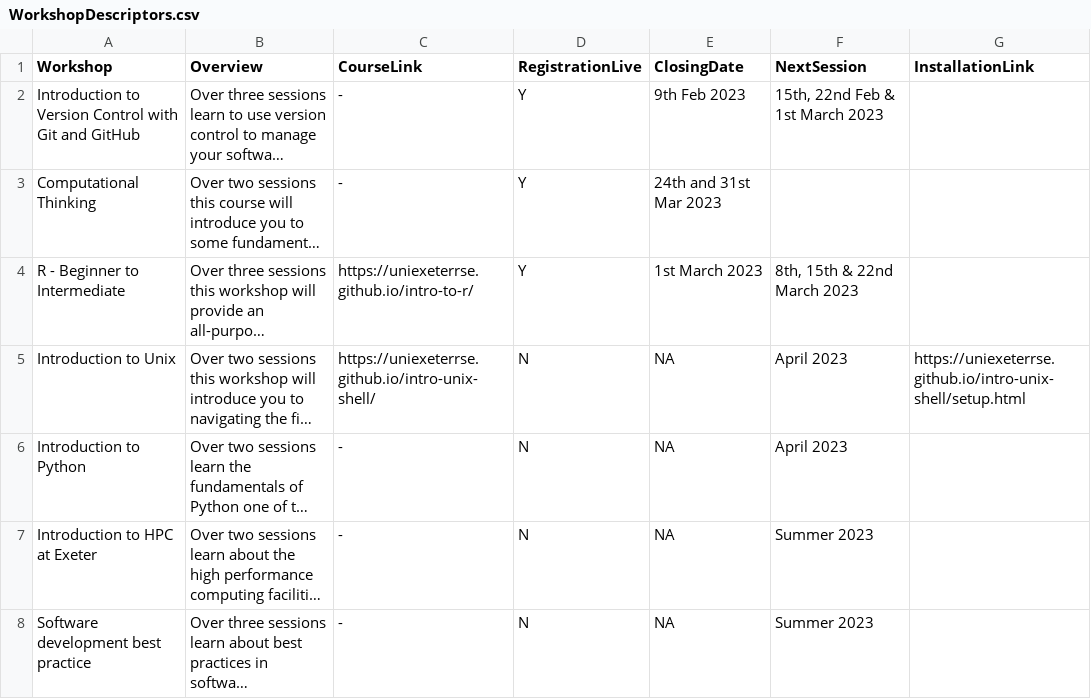
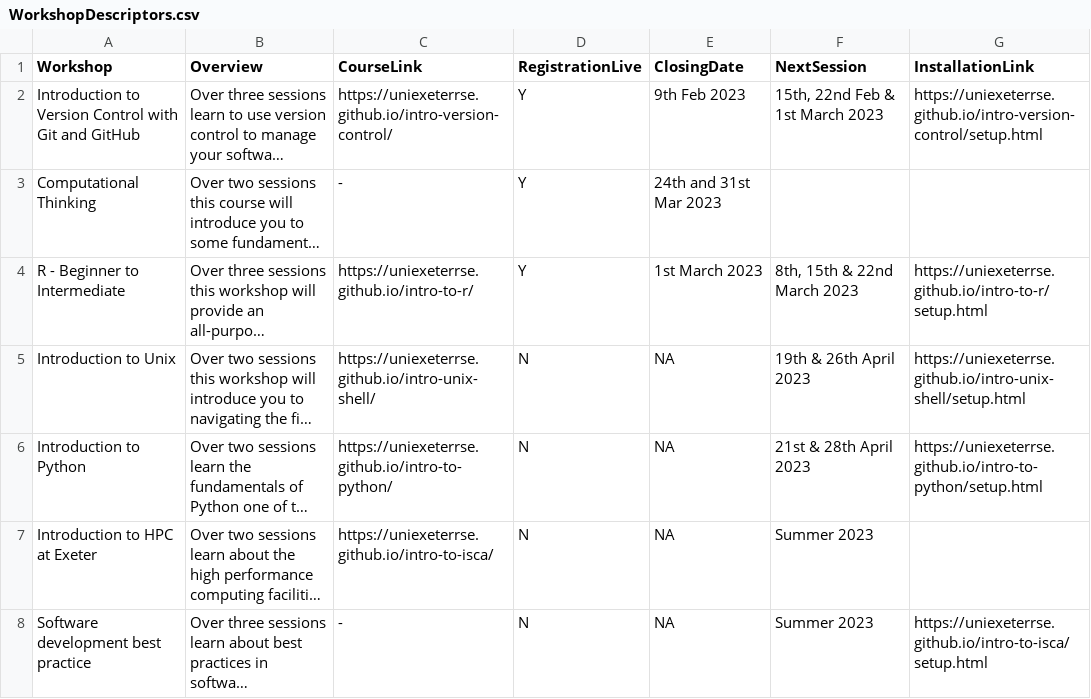
Before and after one commit to UniExeterRSE/workshop-homepage, a CSV file: _data/WorkshopDescriptors.csv, drawn as a sheet; long unchanged cells end in …; the diff names each change by its address in the sheet, - before the commit and + after, or states it on an @@ line.

Commit message:
update workshop dates

```diff
--- a/_data/WorkshopDescriptors.csv
+++ b/_data/WorkshopDescriptors.csv
-C2 (CourseLink): -
+C2 (CourseLink): https://uniexeterrse.github.io/intro-version-control/
-G2 (InstallationLink): (empty)
+G2 (InstallationLink): https://uniexeterrse.github.io/intro-version-control/setup.html
-G4 (InstallationLink): (empty)
+G4 (InstallationLink): https://uniexeterrse.github.io/intro-to-r/setup.html
-F5 (NextSession): April 2023
+F5 (NextSession): 19th & 26th April 2023
-C6 (CourseLink): -
+C6 (CourseLink): https://uniexeterrse.github.io/intro-to-python/
-F6 (NextSession): April 2023
+F6 (NextSession): 21st & 28th April 2023
-G6 (InstallationLink): (empty)
+G6 (InstallationLink): https://uniexeterrse.github.io/intro-to-python/setup.html
-C7 (CourseLink): -
+C7 (CourseLink): https://uniexeterrse.github.io/intro-to-isca/
-G8 (InstallationLink): (empty)
+G8 (InstallationLink): https://uniexeterrse.github.io/intro-to-isca/setup.html
```
